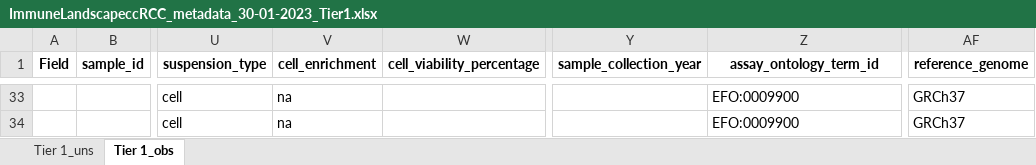
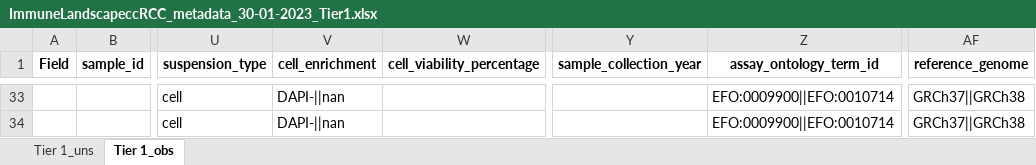
Before and after one commit to arschat/dcp_to_tier1, an Excel workbook: tier1_output/ImmuneLandscapeccRCC_metadata_30-01-2023_Tier1.xlsx, sheet Tier 1_obs, drawn as a sheet; only a part is shown, gaps mark what is left out; values as stored, in another font and other column widths than the file's, no borders; the diff covers the shown part only; the diff names each change by its address in the sheet, - before the commit and + after, or states it on an @@ line.

```diff
--- a/tier1_output/ImmuneLandscapeccRCC_metadata_30-01-2023_Tier1.xlsx (sheet Tier 1_obs)
+++ b/tier1_output/ImmuneLandscapeccRCC_metadata_30-01-2023_Tier1.xlsx (sheet Tier 1_obs)
-V33:V34 (cell_enrichment): na
+V33:V34 (cell_enrichment): DAPI-||nan
-Z33:Z34 (assay_ontology_term_id): EFO:0009900
+Z33:Z34 (assay_ontology_term_id): EFO:0009900||EFO:0010714
-AF33:AF34 (reference_genome): GRCh37
+AF33:AF34 (reference_genome): GRCh37||GRCh38
```
Also changed, not shown: 77 edited cells elsewhere in this sheet, dcp_spreadsheets/ImmuneLandscapeccRCC_metadata_30-01-2023.xlsx, 3 other files.
